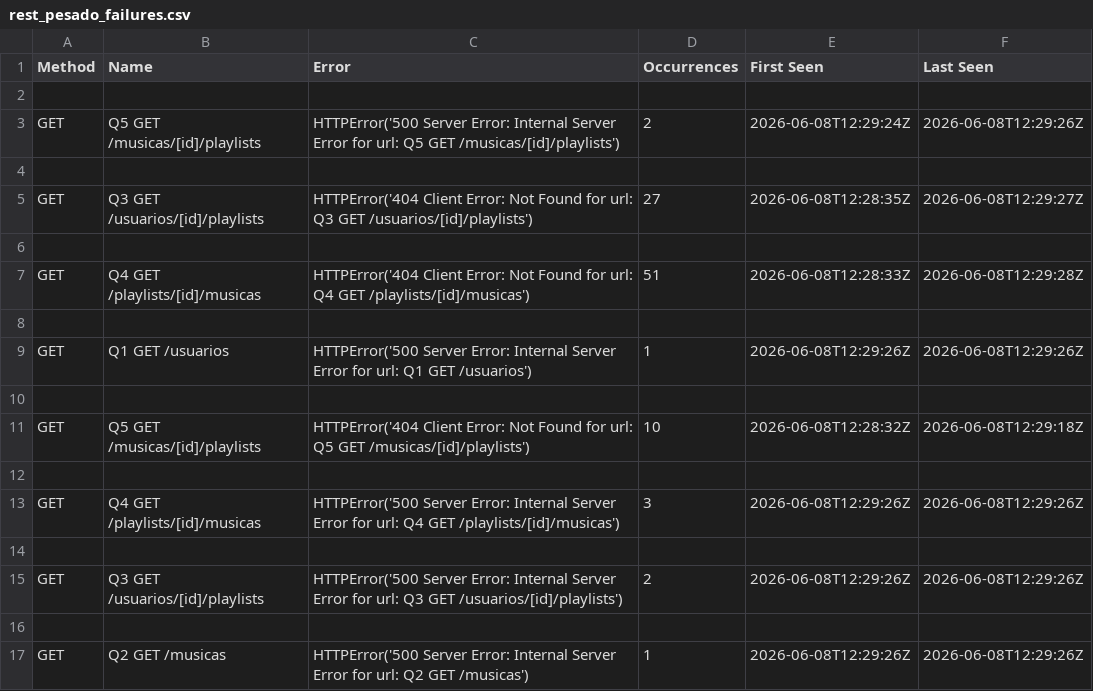
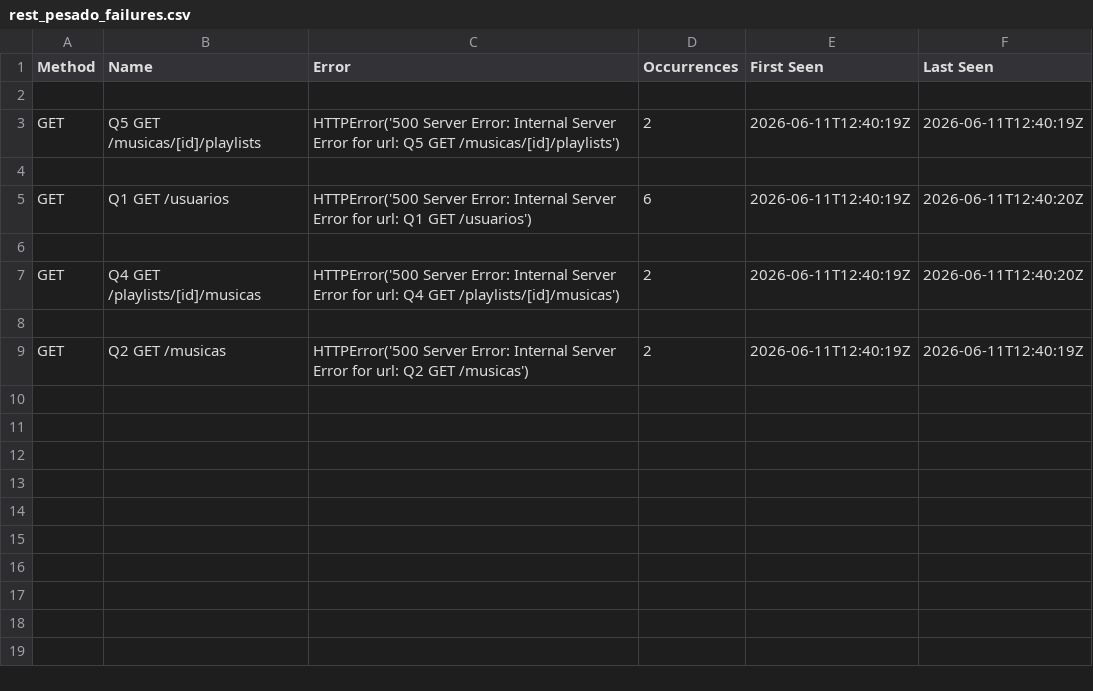
Before and after one commit to Eduardo-Freire-Lopes/Trabalho06, a CSV file: load-tests/results/rest_pesado_failures.csv, drawn as a sheet.

```diff
--- a/load-tests/results/rest_pesado_failures.csv
+++ b/load-tests/results/rest_pesado_failures.csv
@@ -2,16 +2,8 @@ Method,Name,Error,Occurrences,First Seen,Last Seen
 
-GET,Q5 GET /musicas/[id]/playlists,HTTPError('500 Server Error: Internal Server Error for url: Q5 GET /musicas/[id]/playlists'),2,2026-06-08T12:29:24Z,2026-06-08T12:29:26Z
+GET,Q5 GET /musicas/[id]/playlists,HTTPError('500 Server Error: Internal Server Error for url: Q5 GET /musicas/[id]/playlists'),2,2026-06-11T12:40:19Z,2026-06-11T12:40:19Z
 
-GET,Q3 GET /usuarios/[id]/playlists,HTTPError('404 Client Error: Not Found for url: Q3 GET /usuarios/[id]/playlists'),27,2026-06-08T12:28:35Z,2026-06-08T12:29:27Z
+GET,Q1 GET /usuarios,HTTPError('500 Server Error: Internal Server Error for url: Q1 GET /usuarios'),6,2026-06-11T12:40:19Z,2026-06-11T12:40:20Z
 
-GET,Q4 GET /playlists/[id]/musicas,HTTPError('404 Client Error: Not Found for url: Q4 GET /playlists/[id]/musicas'),51,2026-06-08T12:28:33Z,2026-06-08T12:29:28Z
+GET,Q4 GET /playlists/[id]/musicas,HTTPError('500 Server Error: Internal Server Error for url: Q4 GET /playlists/[id]/musicas'),2,2026-06-11T12:40:19Z,2026-06-11T12:40:20Z
 
-GET,Q1 GET /usuarios,HTTPError('500 Server Error: Internal Server Error for url: Q1 GET /usuarios'),1,2026-06-08T12:29:26Z,2026-06-08T12:29:26Z
-
-GET,Q5 GET /musicas/[id]/playlists,HTTPError('404 Client Error: Not Found for url: Q5 GET /musicas/[id]/playlists'),10,2026-06-08T12:28:32Z,2026-06-08T12:29:18Z
-
-GET,Q4 GET /playlists/[id]/musicas,HTTPError('500 Server Error: Internal Server Error for url: Q4 GET /playlists/[id]/musicas'),3,2026-06-08T12:29:26Z,2026-06-08T12:29:26Z
-
-GET,Q3 GET /usuarios/[id]/playlists,HTTPError('500 Server Error: Internal Server Error for url: Q3 GET /usuarios/[id]/playlists'),2,2026-06-08T12:29:26Z,2026-06-08T12:29:26Z
-
-GET,Q2 GET /musicas,HTTPError('500 Server Error: Internal Server Error for url: Q2 GET /musicas'),1,2026-06-08T12:29:26Z,2026-06-08T12:29:26Z
+GET,Q2 GET /musicas,HTTPError('500 Server Error: Internal Server Error for url: Q2 GET /musicas'),2,2026-06-11T12:40:19Z,2026-06-11T12:40:19Z
```
Also changed, not shown: load-tests/results/graphql_medio_stats.csv, load-tests/results/graphql_medio_stats_history.csv, 21 other files.
